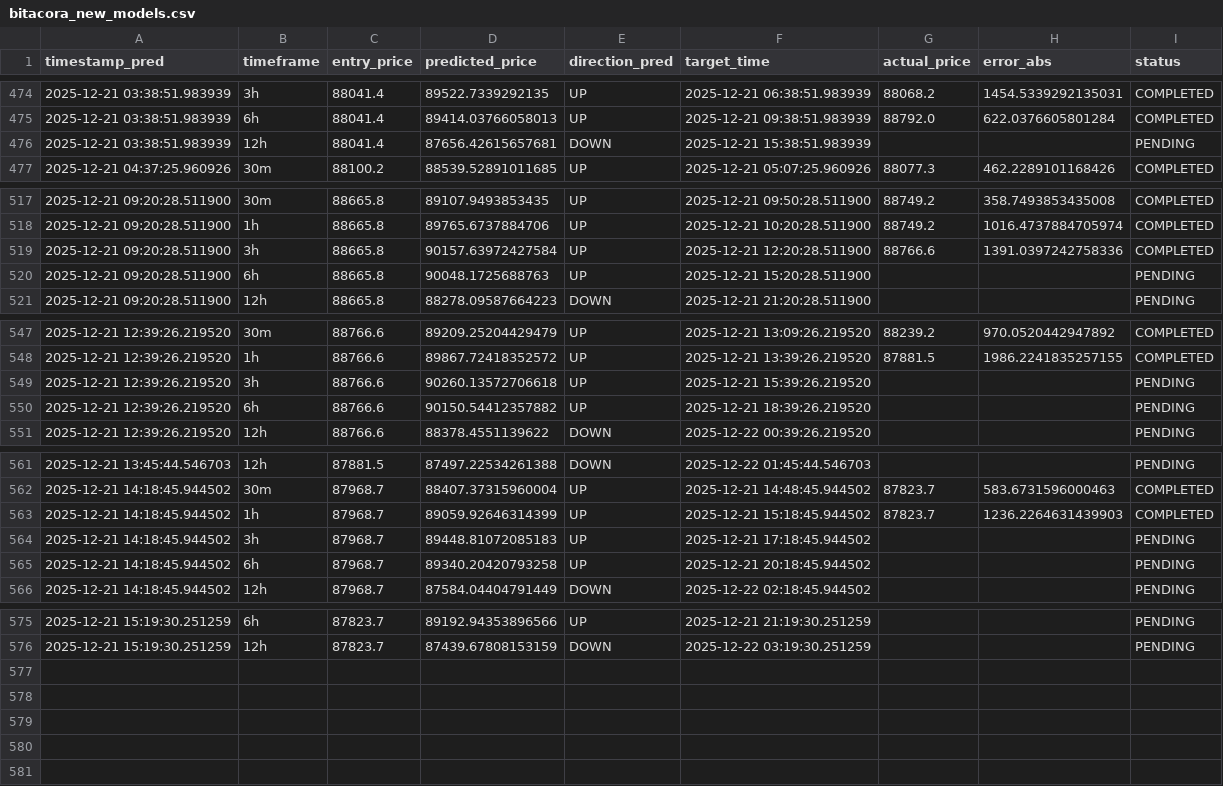
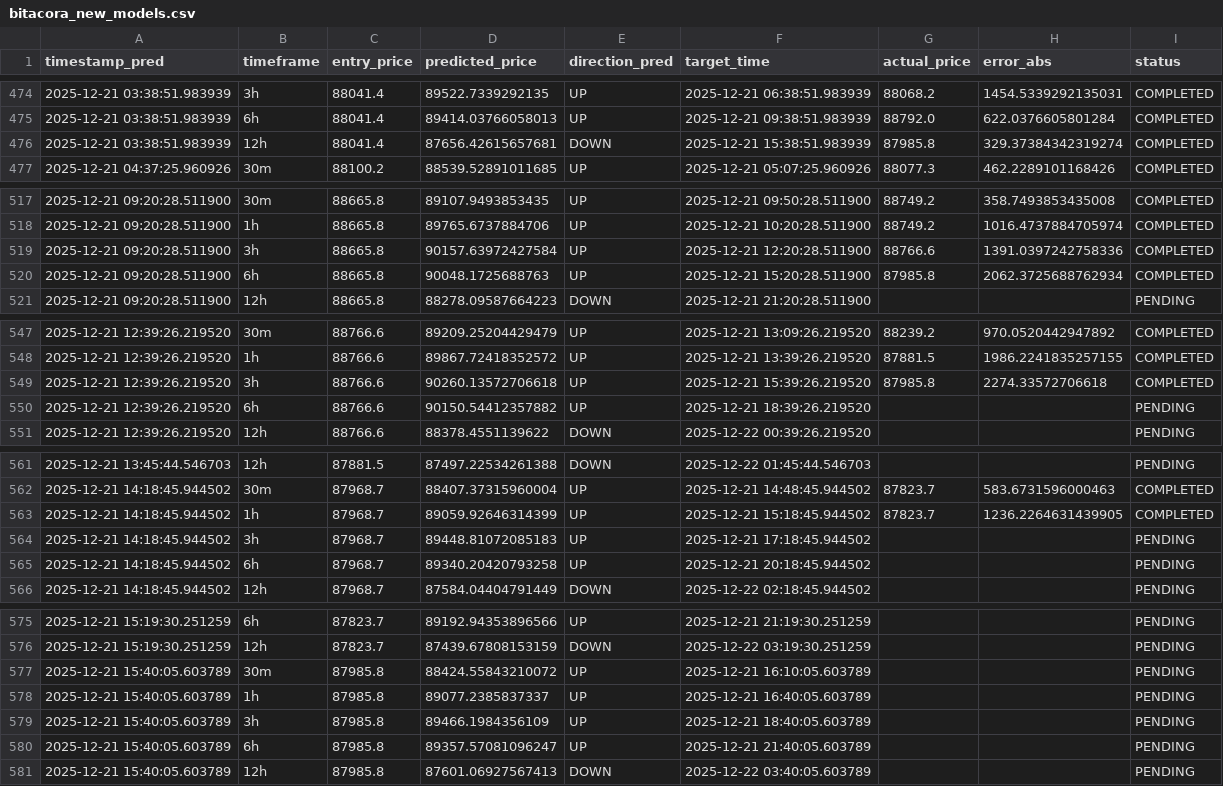
Before and after one commit to marchelo23/btc-live-test-private, a CSV file: bitacora_new_models.csv, drawn as a sheet; only a part is shown, gaps mark what is left out.

```diff
--- a/bitacora_new_models.csv
+++ b/bitacora_new_models.csv
@@ -475,3 +475,3 @@ timestamp_pred,timeframe,entry_price,predicted_price,direction_pred,target_time,
 2025-12-21 03:38:51.983939,6h,88041.4,89414.03766058013,UP,2025-12-21 09:38:51.983939,88792.0,622.0376605801284,COMPLETED
-2025-12-21 03:38:51.983939,12h,88041.4,87656.42615657681,DOWN,2025-12-21 15:38:51.983939,,,PENDING
+2025-12-21 03:38:51.983939,12h,88041.4,87656.42615657681,DOWN,2025-12-21 15:38:51.983939,87985.8,329.37384342319274,COMPLETED
 2025-12-21 04:37:25.960926,30m,88100.2,88539.52891011685,UP,2025-12-21 05:07:25.960926,88077.3,462.2289101168426,COMPLETED
@@ -519,3 +519,3 @@ timestamp_pred,timeframe,entry_price,predicted_price,direction_pred,target_time,
 2025-12-21 09:20:28.511900,3h,88665.8,90157.63972427584,UP,2025-12-21 12:20:28.511900,88766.6,1391.0397242758336,COMPLETED
-2025-12-21 09:20:28.511900,6h,88665.8,90048.1725688763,UP,2025-12-21 15:20:28.511900,,,PENDING
+2025-12-21 09:20:28.511900,6h,88665.8,90048.1725688763,UP,2025-12-21 15:20:28.511900,87985.8,2062.3725688762934,COMPLETED
 2025-12-21 09:20:28.511900,12h,88665.8,88278.09587664223,DOWN,2025-12-21 21:20:28.511900,,,PENDING
@@ -548,3 +548,3 @@ timestamp_pred,timeframe,entry_price,predicted_price,direction_pred,target_time,
 2025-12-21 12:39:26.219520,1h,88766.6,89867.72418352572,UP,2025-12-21 13:39:26.219520,87881.5,1986.2241835257155,COMPLETED
-2025-12-21 12:39:26.219520,3h,88766.6,90260.13572706618,UP,2025-12-21 15:39:26.219520,,,PENDING
+2025-12-21 12:39:26.219520,3h,88766.6,90260.13572706618,UP,2025-12-21 15:39:26.219520,87985.8,2274.33572706618,COMPLETED
 2025-12-21 12:39:26.219520,6h,88766.6,90150.54412357882,UP,2025-12-21 18:39:26.219520,,,PENDING
@@ -562,3 +562,3 @@ timestamp_pred,timeframe,entry_price,predicted_price,direction_pred,target_time,
 2025-12-21 14:18:45.944502,30m,87968.7,88407.37315960004,UP,2025-12-21 14:48:45.944502,87823.7,583.6731596000463,COMPLETED
-2025-12-21 14:18:45.944502,1h,87968.7,89059.92646314399,UP,2025-12-21 15:18:45.944502,87823.7,1236.2264631439903,COMPLETED
+2025-12-21 14:18:45.944502,1h,87968.7,89059.92646314399,UP,2025-12-21 15:18:45.944502,87823.7,1236.2264631439905,COMPLETED
 2025-12-21 14:18:45.944502,3h,87968.7,89448.81072085183,UP,2025-12-21 17:18:45.944502,,,PENDING
@@ -576 +576,6 @@ timestamp_pred,timeframe,entry_price,predicted_price,direction_pred,target_time,
 2025-12-21 15:19:30.251259,12h,87823.7,87439.67808153159,DOWN,2025-12-22 03:19:30.251259,,,PENDING
+2025-12-21 15:40:05.603789,30m,87985.8,88424.55843210072,UP,2025-12-21 16:10:05.603789,,,PENDING
+2025-12-21 15:40:05.603789,1h,87985.8,89077.2385837337,UP,2025-12-21 16:40:05.603789,,,PENDING
+2025-12-21 15:40:05.603789,3h,87985.8,89466.1984356109,UP,2025-12-21 18:40:05.603789,,,PENDING
+2025-12-21 15:40:05.603789,6h,87985.8,89357.57081096247,UP,2025-12-21 21:40:05.603789,,,PENDING
+2025-12-21 15:40:05.603789,12h,87985.8,87601.06927567413,DOWN,2025-12-22 03:40:05.603789,,,PENDING
```
